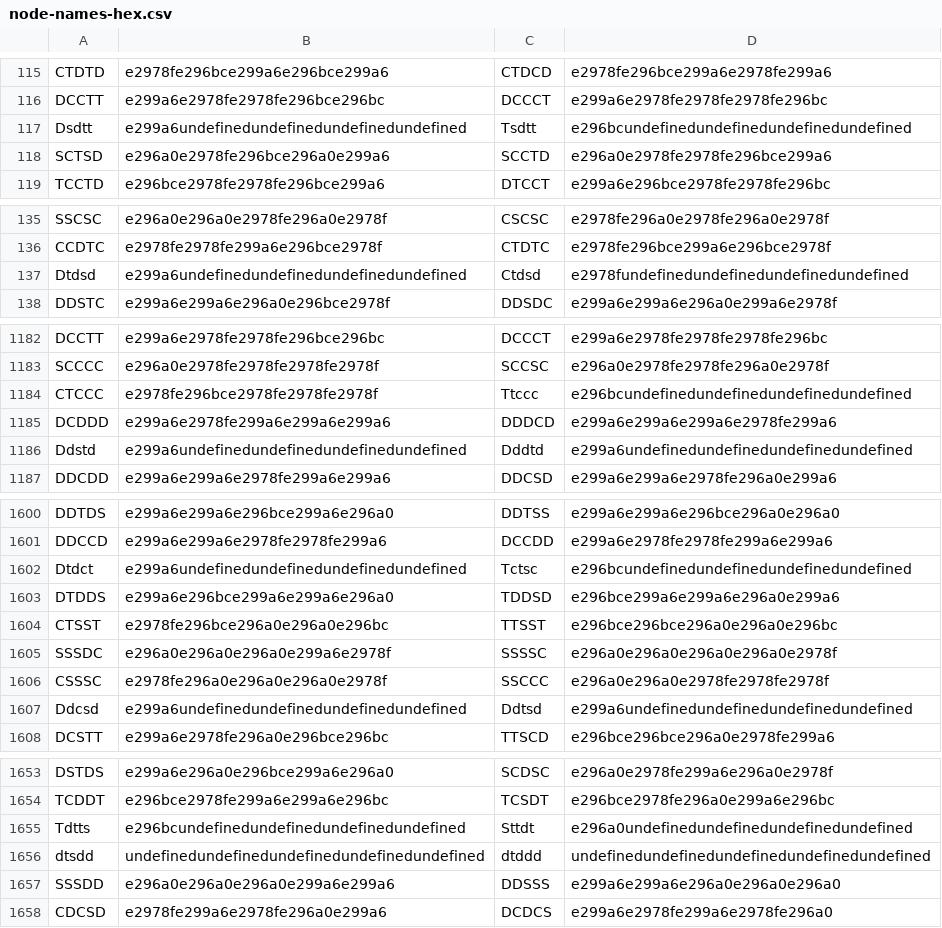
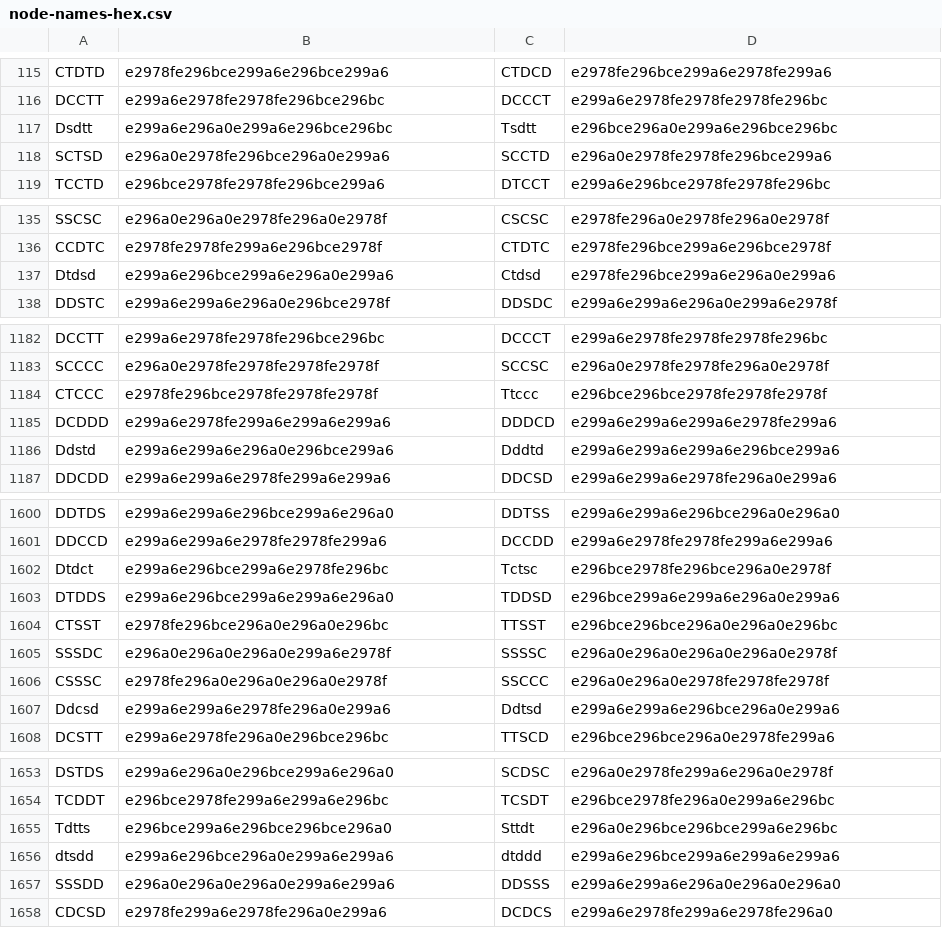
Before and after one commit to LongLiveCHIEF/fifth-monitor, a CSV file: data/node-names-hex.csv, drawn as a sheet; only a part is shown, gaps mark what is left out; the diff covers the shown part only.

```diff
--- a/data/node-names-hex.csv
+++ b/data/node-names-hex.csv
@@ -116,3 +116,3 @@ CTDTD,e2978fe296bce299a6e296bce299a6,CTDCD,e2978fe296bce299a6e2978fe299a6
 DCCTT,e299a6e2978fe2978fe296bce296bc,DCCCT,e299a6e2978fe2978fe2978fe296bc
-Dsdtt,e299a6undefinedundefinedundefinedundefined,Tsdtt,e296bcundefinedundefinedundefinedundefined
+Dsdtt,e299a6e296a0e299a6e296bce296bc,Tsdtt,e296bce296a0e299a6e296bce296bc
 SCTSD,e296a0e2978fe296bce296a0e299a6,SCCTD,e296a0e2978fe2978fe296bce299a6
@@ -136,3 +136,3 @@ SSCSC,e296a0e296a0e2978fe296a0e2978f,CSCSC,e2978fe296a0e2978fe296a0e2978f
 CCDTC,e2978fe2978fe299a6e296bce2978f,CTDTC,e2978fe296bce299a6e296bce2978f
-Dtdsd,e299a6undefinedundefinedundefinedundefined,Ctdsd,e2978fundefinedundefinedundefinedundefined
+Dtdsd,e299a6e296bce299a6e296a0e299a6,Ctdsd,e2978fe296bce299a6e296a0e299a6
 DDSTC,e299a6e299a6e296a0e296bce2978f,DDSDC,e299a6e299a6e296a0e299a6e2978f
@@ -1183,5 +1183,5 @@ DCCTT,e299a6e2978fe2978fe296bce296bc,DCCCT,e299a6e2978fe2978fe2978fe296bc
 SCCCC,e296a0e2978fe2978fe2978fe2978f,SCCSC,e296a0e2978fe2978fe296a0e2978f
-CTCCC,e2978fe296bce2978fe2978fe2978f,Ttccc,e296bcundefinedundefinedundefinedundefined
+CTCCC,e2978fe296bce2978fe2978fe2978f,Ttccc,e296bce296bce2978fe2978fe2978f
 DCDDD,e299a6e2978fe299a6e299a6e299a6,DDDCD,e299a6e299a6e299a6e2978fe299a6
-Ddstd,e299a6undefinedundefinedundefinedundefined,Dddtd,e299a6undefinedundefinedundefinedundefined
+Ddstd,e299a6e299a6e296a0e296bce299a6,Dddtd,e299a6e299a6e299a6e296bce299a6
 DDCDD,e299a6e299a6e2978fe299a6e299a6,DDCSD,e299a6e299a6e2978fe296a0e299a6
@@ -1601,3 +1601,3 @@ DDTDS,e299a6e299a6e296bce299a6e296a0,DDTSS,e299a6e299a6e296bce296a0e296a0
 DDCCD,e299a6e299a6e2978fe2978fe299a6,DCCDD,e299a6e2978fe2978fe299a6e299a6
-Dtdct ,e299a6undefinedundefinedundefinedundefined,Tctsc,e296bcundefinedundefinedundefinedundefined
+Dtdct ,e299a6e296bce299a6e2978fe296bc,Tctsc,e296bce2978fe296bce296a0e2978f
 DTDDS,e299a6e296bce299a6e299a6e296a0,TDDSD,e296bce299a6e299a6e296a0e299a6
@@ -1606,3 +1606,3 @@ SSSDC,e296a0e296a0e296a0e299a6e2978f,SSSSC,e296a0e296a0e296a0e296a0e2978f
 CSSSC,e2978fe296a0e296a0e296a0e2978f,SSCCC,e296a0e296a0e2978fe2978fe2978f
-Ddcsd,e299a6undefinedundefinedundefinedundefined,Ddtsd,e299a6undefinedundefinedundefinedundefined
+Ddcsd,e299a6e299a6e2978fe296a0e299a6,Ddtsd,e299a6e299a6e296bce296a0e299a6
 DCSTT,e299a6e2978fe296a0e296bce296bc,TTSCD,e296bce296bce296a0e2978fe299a6
@@ -1654,4 +1654,4 @@ DSTDS,e299a6e296a0e296bce299a6e296a0,SCDSC,e296a0e2978fe299a6e296a0e2978f
 TCDDT,e296bce2978fe299a6e299a6e296bc,TCSDT,e296bce2978fe296a0e299a6e296bc
-Tdtts,e296bcundefinedundefinedundefinedundefined,Sttdt,e296a0undefinedundefinedundefinedundefined
-dtsdd,undefinedundefinedundefinedundefinedundefined,dtddd,undefinedundefinedundefinedundefinedundefined
+Tdtts,e296bce299a6e296bce296bce296a0,Sttdt,e296a0e296bce296bce299a6e296bc
+dtsdd,e299a6e296bce296a0e299a6e299a6,dtddd,e299a6e296bce299a6e299a6e299a6
 SSSDD,e296a0e296a0e296a0e299a6e299a6,DDSSS,e299a6e299a6e296a0e296a0e296a0
```
Also changed, not shown: 130 edited cells elsewhere in this file, 4 other files.
